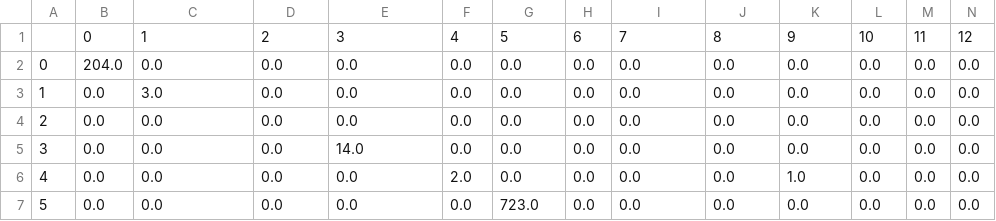
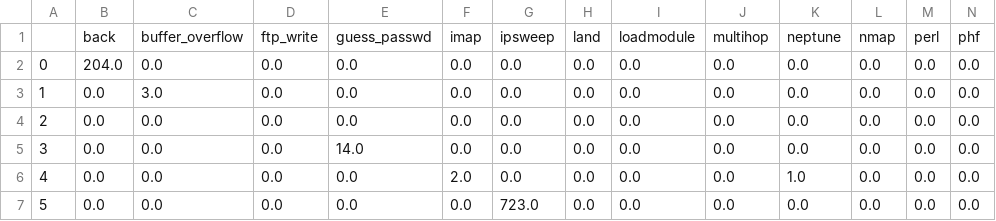
Before and after one commit to CollinM/kdd99, a CSV file: output/rf-base/matrix.csv, drawn as a sheet; only a part is shown; removed rows and columns are numbered as before the commit, all else as after; rows hold the shown columns only; the diff names each change by its address in the sheet, - before the commit and + after, or states it on an @@ line.

Commit message:
Refactored a few things and updated baseline matrix with labels

```diff
--- a/output/rf-base/matrix.csv
+++ b/output/rf-base/matrix.csv
-row 1:  | 0 | 1 | 2 | 3 | 4 | 5 | 6 | 7 | 8 | 9 | 10 | 11 | 12
+row 1:  | back | buffer_overflow | ftp_write | guess_passwd | imap | ipsweep | land | loadmodule | multihop | neptune | nmap | perl | phf
```
Also changed, not shown: 6 other files.
